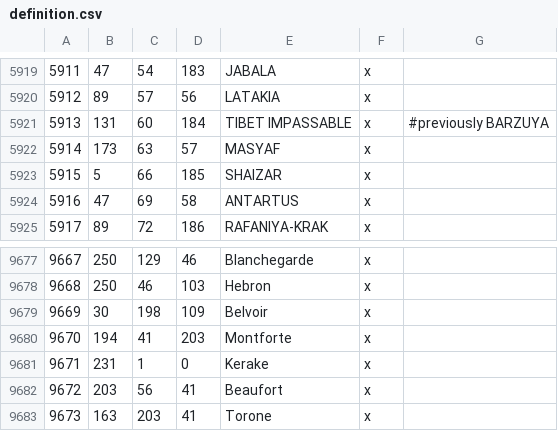
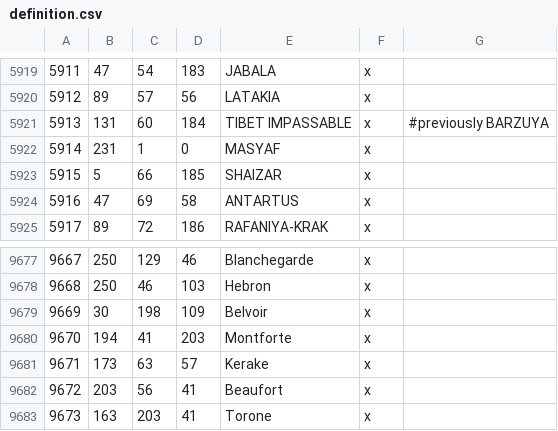
Before and after one commit to UberEpicZach/The-Kingdom-of-Heaven, a CSV file: map_data/definition.csv, drawn as a sheet; only a part is shown, gaps mark what is left out.

Commit message:
map changes

```diff
--- a/map_data/definition.csv
+++ b/map_data/definition.csv
@@ -5921,3 +5921,3 @@
 5913;131;60;184;TIBET IMPASSABLE;x;	#previously BARZUYA
-5914;173;63;57;MASYAF;x;
+5914;231;1;0;MASYAF;x;
 5915;5;66;185;SHAIZAR;x;
@@ -9680,3 +9680,3 @@
 9670;194;41;203;Montforte;x;
-9671;231;1;0;Kerake;x;
+9671;173;63;57;Kerake;x;
 9672;203;56;41;Beaufort;x;
```
